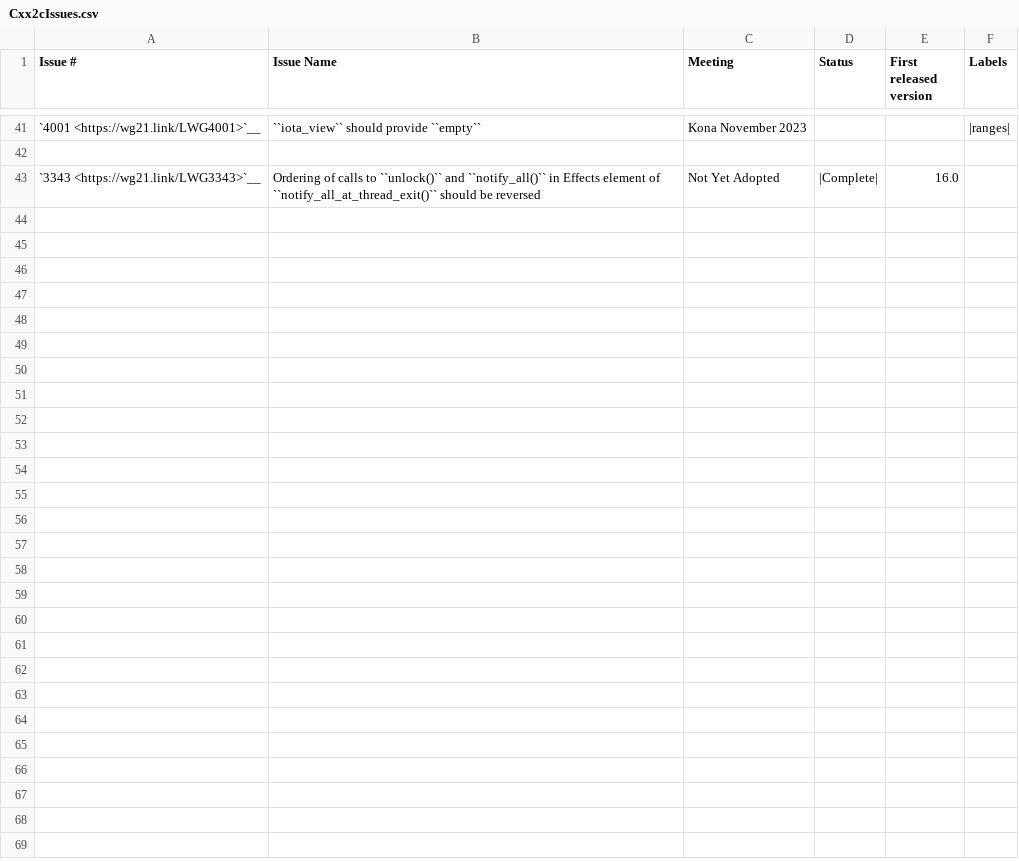
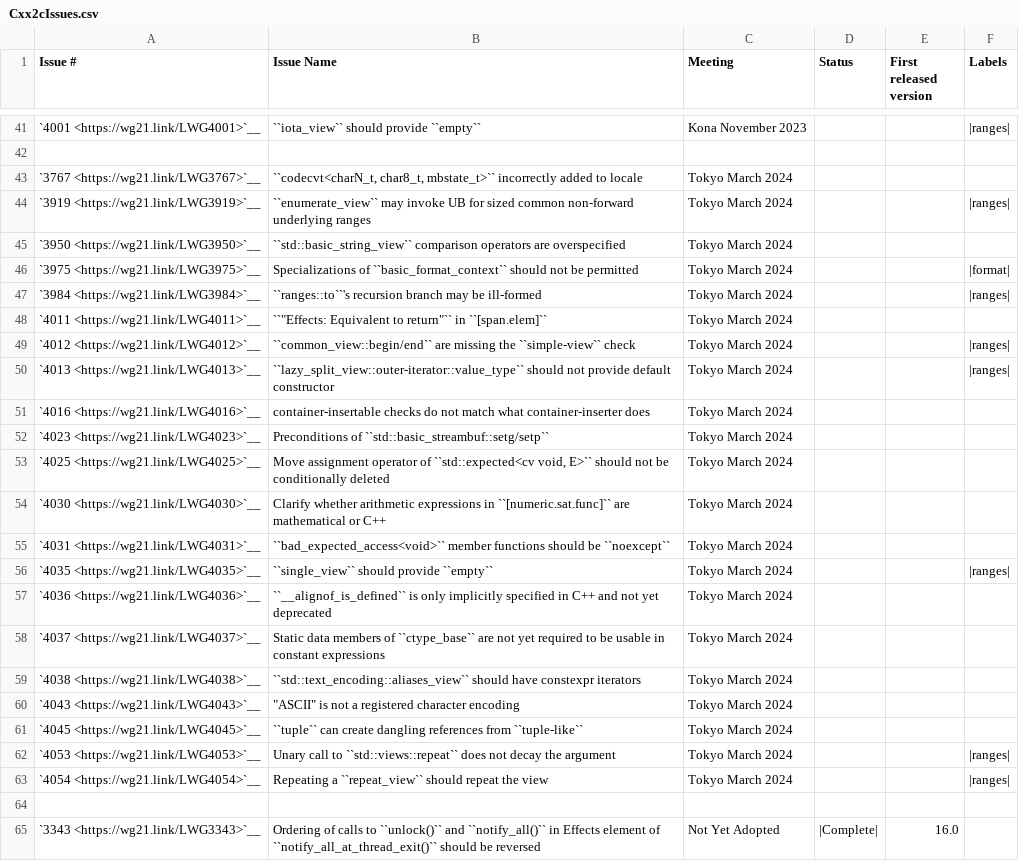
Before and after one commit to david-xl/llvm-project, a CSV file: libcxx/docs/Status/Cxx2cIssues.csv, drawn as a sheet; only a part is shown, gaps mark what is left out.

Commit message:
[libc++] Update status page after the Tokyo meeting (#87395)

```diff
--- a/libcxx/docs/Status/Cxx2cIssues.csv
+++ b/libcxx/docs/Status/Cxx2cIssues.csv
@@ -42,2 +42,24 @@
 "","","","","",""
+"`3767 <https://wg21.link/LWG3767>`__","``codecvt<charN_t, char8_t, mbstate_t>`` incorrectly added to locale","Tokyo March 2024","","",""
+"`3919 <https://wg21.link/LWG3919>`__","``enumerate_view`` may invoke UB for sized common non-forward underlying ranges","Tokyo March 2024","","","|ranges|"
+"`3950 <https://wg21.link/LWG3950>`__","``std::basic_string_view`` comparison operators are overspecified","Tokyo March 2024","","",""
+"`3975 <https://wg21.link/LWG3975>`__","Specializations of ``basic_format_context`` should not be permitted","Tokyo March 2024","","","|format|"
+"`3984 <https://wg21.link/LWG3984>`__","``ranges::to``'s recursion branch may be ill-formed","Tokyo March 2024","","","|ranges|"
+"`4011 <https://wg21.link/LWG4011>`__","``""Effects: Equivalent to return""`` in ``[span.elem]``","Tokyo March 2024","","",""
+"`4012 <https://wg21.link/LWG4012>`__","``common_view::begin/end`` are missing the ``simple-view`` check","Tokyo March 2024","","","|ranges|"
+"`4013 <https://wg21.link/LWG4013>`__","``lazy_split_view::outer-iterator::value_type`` should not provide default constructor","Tokyo March 2024","","","|ranges|"
+"`4016 <https://wg21.link/LWG4016>`__","container-insertable checks do not match what container-inserter does","Tokyo March 2024","","",""
+"`4023 <https://wg21.link/LWG4023>`__","Preconditions of ``std::basic_streambuf::setg/setp``","Tokyo March 2024","","",""
+"`4025 <https://wg21.link/LWG4025>`__","Move assignment operator of ``std::expected<cv void, E>`` should not be conditionally deleted","Tokyo March 2024","","",""
+"`4030 <https://wg21.link/LWG4030>`__","Clarify whether arithmetic expressions in ``[numeric.sat.func]`` are mathematical or C++","Tokyo March 2024","","",""
+"`4031 <https://wg21.link/LWG4031>`__","``bad_expected_access<void>`` member functions should be ``noexcept``","Tokyo March 2024","","",""
+"`4035 <https://wg21.link/LWG4035>`__","``single_view`` should provide ``empty``","Tokyo March 2024","","","|ranges|"
+"`4036 <https://wg21.link/LWG4036>`__","``__alignof_is_defined`` is only implicitly specified in C++ and not yet deprecated","Tokyo March 2024","","",""
+"`4037 <https://wg21.link/LWG4037>`__","Static data members of ``ctype_base`` are not yet required to be usable in constant expressions","Tokyo March 2024","","",""
+"`4038 <https://wg21.link/LWG4038>`__","``std::text_encoding::aliases_view`` should have constexpr iterators","Tokyo March 2024","","",""
+"`4043 <https://wg21.link/LWG4043>`__","""ASCII"" is not a registered character encoding","Tokyo March 2024","","",""
+"`4045 <https://wg21.link/LWG4045>`__","``tuple`` can create dangling references from ``tuple-like``","Tokyo March 2024","","",""
+"`4053 <https://wg21.link/LWG4053>`__","Unary call to ``std::views::repeat`` does not decay the argument","Tokyo March 2024","","","|ranges|"
+"`4054 <https://wg21.link/LWG4054>`__","Repeating a ``repeat_view`` should repeat the view","Tokyo March 2024","","","|ranges|"
+"","","","","",""
 "`3343 <https://wg21.link/LWG3343>`__","Ordering of calls to ``unlock()`` and ``notify_all()`` in Effects element of ``notify_all_at_thread_exit()`` should be reversed","Not Yet Adopted","|Complete|","16.0",""
```
Also changed, not shown: libcxx/docs/Status/Cxx2cPapers.csv, 19 other files.
